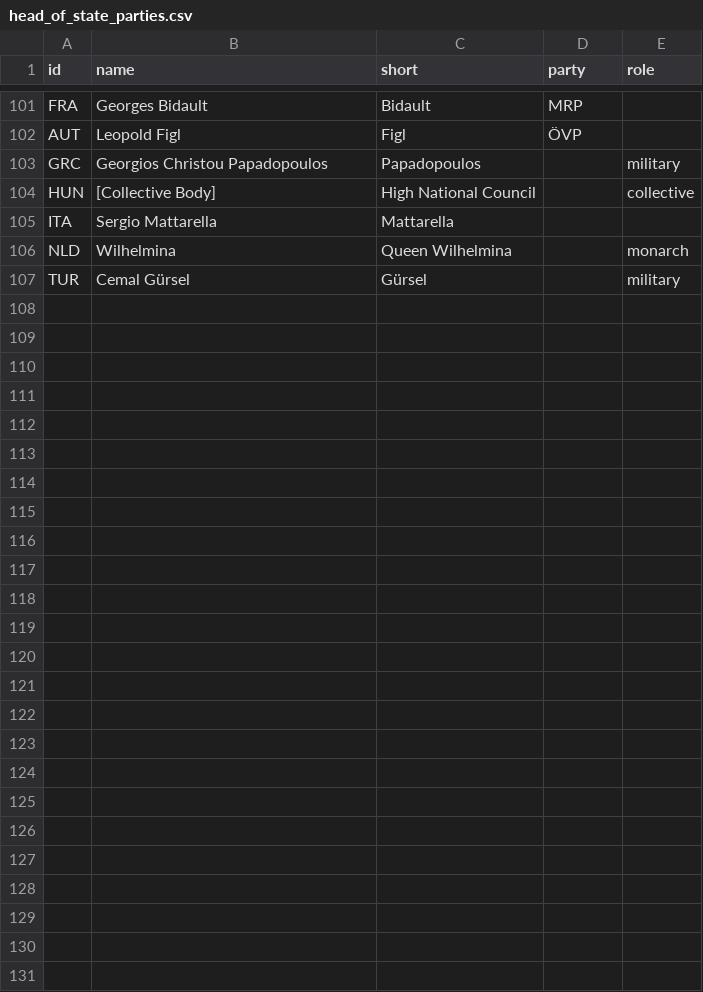
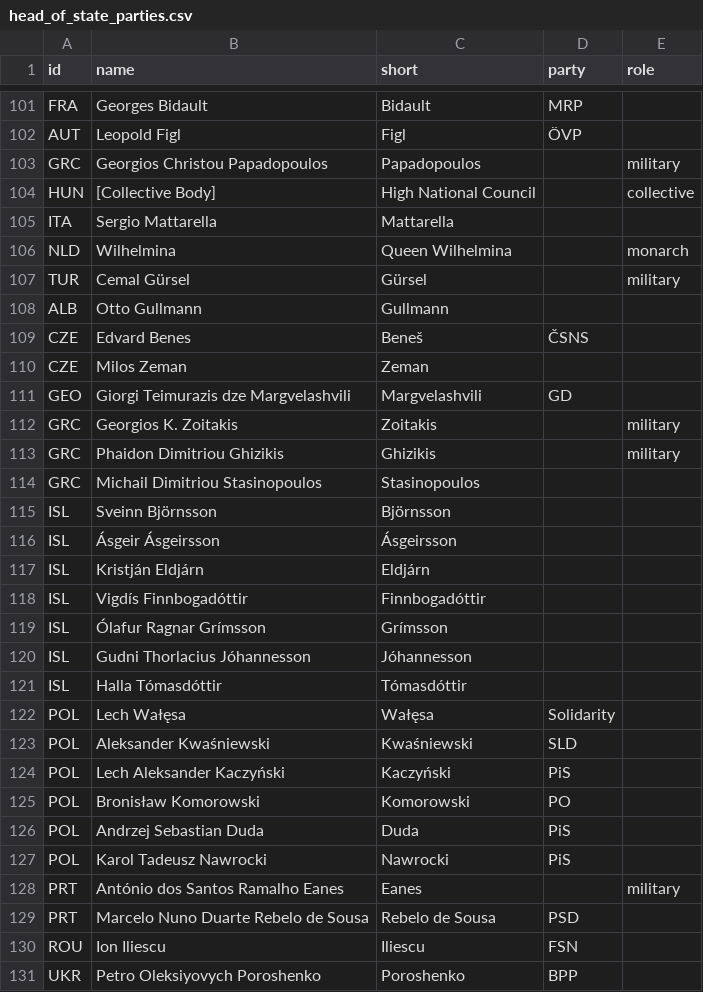
Before and after one commit to GitNoise/europe-democracy-dashboard, a CSV file: pipeline/head_of_state_parties.csv, drawn as a sheet; only a part is shown, gaps mark what is left out; the diff names each change by its address in the sheet, - before the commit and + after, or states it on an @@ line.

```diff
--- a/pipeline/head_of_state_parties.csv
+++ b/pipeline/head_of_state_parties.csv
+row 108: ALB | Otto Gullmann | Gullmann
+row 109: CZE | Edvard Benes | Beneš | ČSNS
+row 110: CZE | Milos Zeman | Zeman
+row 111: GEO | Giorgi Teimurazis dze Margvelashvili | Margvelashvili | GD
+row 112: GRC | Georgios K. Zoitakis | Zoitakis |  | military
+row 113: GRC | Phaidon Dimitriou Ghizikis | Ghizikis |  | military
+row 114: GRC | Michail Dimitriou Stasinopoulos | Stasinopoulos
+row 115: ISL | Sveinn Björnsson | Björnsson
+row 116: ISL | Ásgeir Ásgeirsson | Ásgeirsson
+row 117: ISL | Kristján Eldjárn | Eldjárn
+row 118: ISL | Vigdís Finnbogadóttir | Finnbogadóttir
+row 119: ISL | Ólafur Ragnar Grímsson | Grímsson
+row 120: ISL | Gudni Thorlacius Jóhannesson | Jóhannesson
+row 121: ISL | Halla Tómasdóttir | Tómasdóttir
+row 122: POL | Lech Wałęsa | Wałęsa | Solidarity
+row 123: POL | Aleksander Kwaśniewski | Kwaśniewski | SLD
+row 124: POL | Lech Aleksander Kaczyński | Kaczyński | PiS
+row 125: POL | Bronisław Komorowski | Komorowski | PO
+row 126: POL | Andrzej Sebastian Duda | Duda | PiS
+row 127: POL | Karol Tadeusz Nawrocki | Nawrocki | PiS
+row 128: PRT | António dos Santos Ramalho Eanes | Eanes |  | military
+row 129: PRT | Marcelo Nuno Duarte Rebelo de Sousa | Rebelo de Sousa | PSD
+row 130: ROU | Ion Iliescu | Iliescu | FSN
+row 131: UKR | Petro Oleksiyovych Poroshenko | Poroshenko | BPP
```
Also changed, not shown: web/public/data/heads_of_state.csv, 9 other files.
